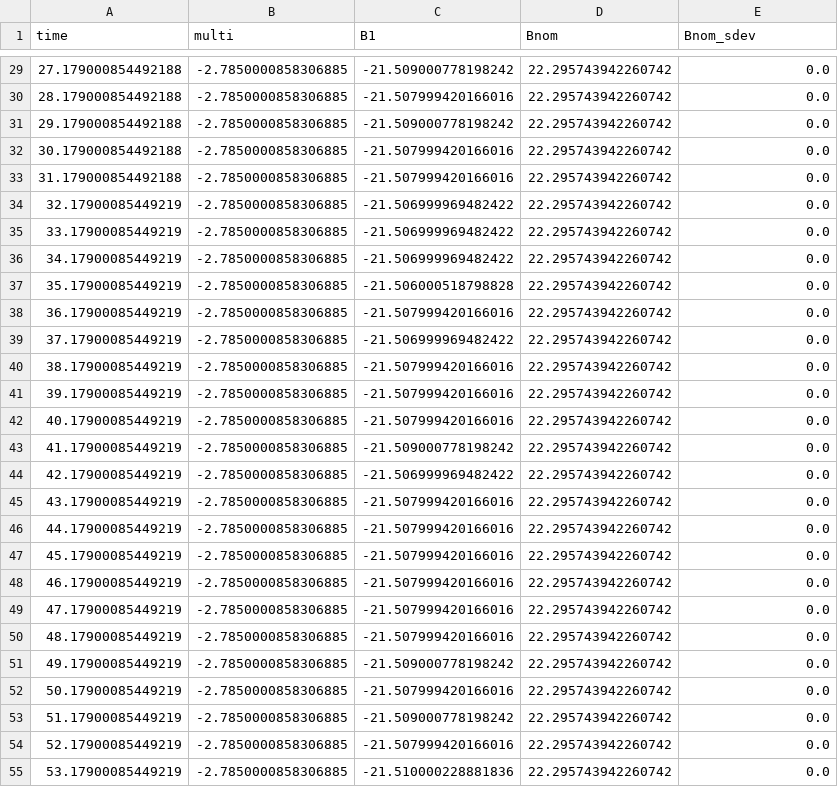
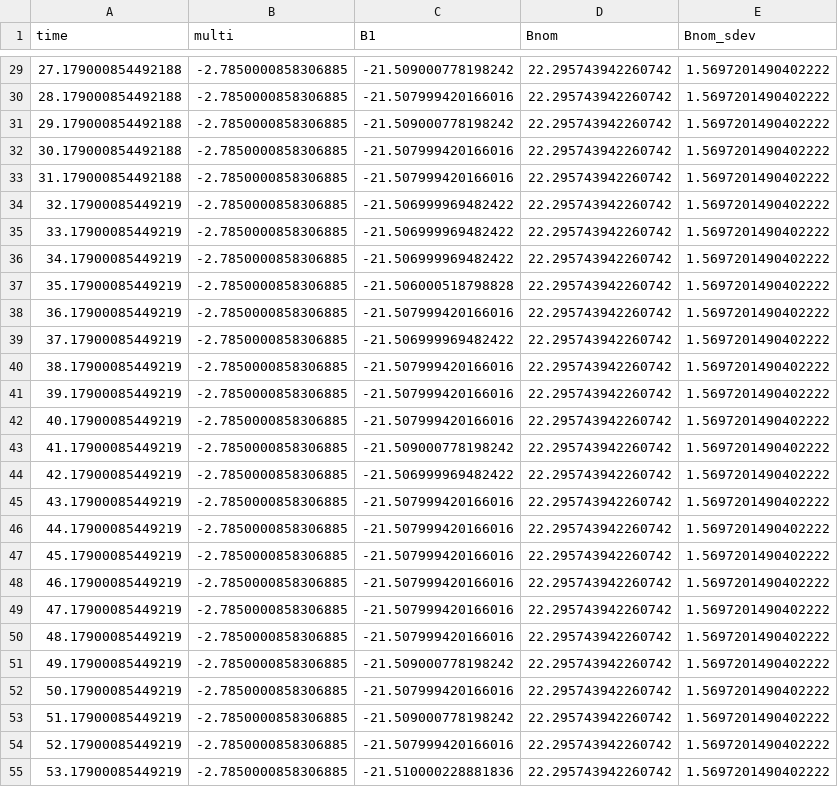
Before and after one commit to SBU-DetectorRnD/magcloak-data-calib, a CSV file: DATA_Gaussmeter/DataFile_170131_124710.csv, drawn as a sheet; only a part is shown, gaps mark what is left out; the diff covers the shown part only.

```diff
--- a/DATA_Gaussmeter/DataFile_170131_124710.csv
+++ b/DATA_Gaussmeter/DataFile_170131_124710.csv
@@ -29,27 +29,27 @@ time,multi,B1,Bnom,Bnom_sdev
-27.179000854492188,-2.7850000858306885,-21.509000778198242,22.295743942260742,0.0
-28.179000854492188,-2.7850000858306885,-21.507999420166016,22.295743942260742,0.0
-29.179000854492188,-2.7850000858306885,-21.509000778198242,22.295743942260742,0.0
-30.179000854492188,-2.7850000858306885,-21.507999420166016,22.295743942260742,0.0
-31.179000854492188,-2.7850000858306885,-21.507999420166016,22.295743942260742,0.0
-32.17900085449219,-2.7850000858306885,-21.506999969482422,22.295743942260742,0.0
-33.17900085449219,-2.7850000858306885,-21.506999969482422,22.295743942260742,0.0
-34.17900085449219,-2.7850000858306885,-21.506999969482422,22.295743942260742,0.0
-35.17900085449219,-2.7850000858306885,-21.506000518798828,22.295743942260742,0.0
-36.17900085449219,-2.7850000858306885,-21.507999420166016,22.295743942260742,0.0
-37.17900085449219,-2.7850000858306885,-21.506999969482422,22.295743942260742,0.0
-38.17900085449219,-2.7850000858306885,-21.507999420166016,22.295743942260742,0.0
-39.17900085449219,-2.7850000858306885,-21.507999420166016,22.295743942260742,0.0
-40.17900085449219,-2.7850000858306885,-21.507999420166016,22.295743942260742,0.0
-41.17900085449219,-2.7850000858306885,-21.509000778198242,22.295743942260742,0.0
-42.17900085449219,-2.7850000858306885,-21.506999969482422,22.295743942260742,0.0
-43.17900085449219,-2.7850000858306885,-21.507999420166016,22.295743942260742,0.0
-44.17900085449219,-2.7850000858306885,-21.507999420166016,22.295743942260742,0.0
-45.17900085449219,-2.7850000858306885,-21.507999420166016,22.295743942260742,0.0
-46.17900085449219,-2.7850000858306885,-21.507999420166016,22.295743942260742,0.0
-47.17900085449219,-2.7850000858306885,-21.507999420166016,22.295743942260742,0.0
-48.17900085449219,-2.7850000858306885,-21.507999420166016,22.295743942260742,0.0
-49.17900085449219,-2.7850000858306885,-21.509000778198242,22.295743942260742,0.0
-50.17900085449219,-2.7850000858306885,-21.507999420166016,22.295743942260742,0.0
-51.17900085449219,-2.7850000858306885,-21.509000778198242,22.295743942260742,0.0
-52.17900085449219,-2.7850000858306885,-21.507999420166016,22.295743942260742,0.0
-53.17900085449219,-2.7850000858306885,-21.510000228881836,22.295743942260742,0.0
+27.179000854492188,-2.7850000858306885,-21.509000778198242,22.295743942260742,1.5697201490402222
+28.179000854492188,-2.7850000858306885,-21.507999420166016,22.295743942260742,1.5697201490402222
+29.179000854492188,-2.7850000858306885,-21.509000778198242,22.295743942260742,1.5697201490402222
+30.179000854492188,-2.7850000858306885,-21.507999420166016,22.295743942260742,1.5697201490402222
+31.179000854492188,-2.7850000858306885,-21.507999420166016,22.295743942260742,1.5697201490402222
+32.17900085449219,-2.7850000858306885,-21.506999969482422,22.295743942260742,1.5697201490402222
+33.17900085449219,-2.7850000858306885,-21.506999969482422,22.295743942260742,1.5697201490402222
+34.17900085449219,-2.7850000858306885,-21.506999969482422,22.295743942260742,1.5697201490402222
+35.17900085449219,-2.7850000858306885,-21.506000518798828,22.295743942260742,1.5697201490402222
+36.17900085449219,-2.7850000858306885,-21.507999420166016,22.295743942260742,1.5697201490402222
+37.17900085449219,-2.7850000858306885,-21.506999969482422,22.295743942260742,1.5697201490402222
+38.17900085449219,-2.7850000858306885,-21.507999420166016,22.295743942260742,1.5697201490402222
+39.17900085449219,-2.7850000858306885,-21.507999420166016,22.295743942260742,1.5697201490402222
+40.17900085449219,-2.7850000858306885,-21.507999420166016,22.295743942260742,1.5697201490402222
+41.17900085449219,-2.7850000858306885,-21.509000778198242,22.295743942260742,1.5697201490402222
+42.17900085449219,-2.7850000858306885,-21.506999969482422,22.295743942260742,1.5697201490402222
+43.17900085449219,-2.7850000858306885,-21.507999420166016,22.295743942260742,1.5697201490402222
+44.17900085449219,-2.7850000858306885,-21.507999420166016,22.295743942260742,1.5697201490402222
+45.17900085449219,-2.7850000858306885,-21.507999420166016,22.295743942260742,1.5697201490402222
+46.17900085449219,-2.7850000858306885,-21.507999420166016,22.295743942260742,1.5697201490402222
+47.17900085449219,-2.7850000858306885,-21.507999420166016,22.295743942260742,1.5697201490402222
+48.17900085449219,-2.7850000858306885,-21.507999420166016,22.295743942260742,1.5697201490402222
+49.17900085449219,-2.7850000858306885,-21.509000778198242,22.295743942260742,1.5697201490402222
+50.17900085449219,-2.7850000858306885,-21.507999420166016,22.295743942260742,1.5697201490402222
+51.17900085449219,-2.7850000858306885,-21.509000778198242,22.295743942260742,1.5697201490402222
+52.17900085449219,-2.7850000858306885,-21.507999420166016,22.295743942260742,1.5697201490402222
+53.17900085449219,-2.7850000858306885,-21.510000228881836,22.295743942260742,1.5697201490402222
```
Also changed, not shown: 135 edited cells elsewhere in this file, DATA_Gaussmeter/DataFile_170131_123832.csv, DATA_Gaussmeter/DataFile_170131_125452.csv, 26 other files.
